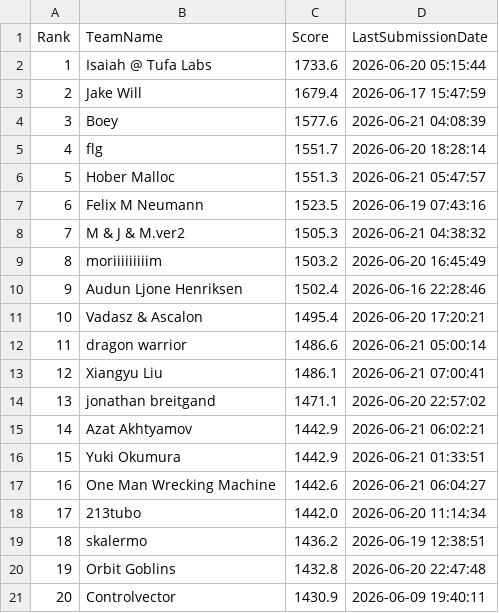
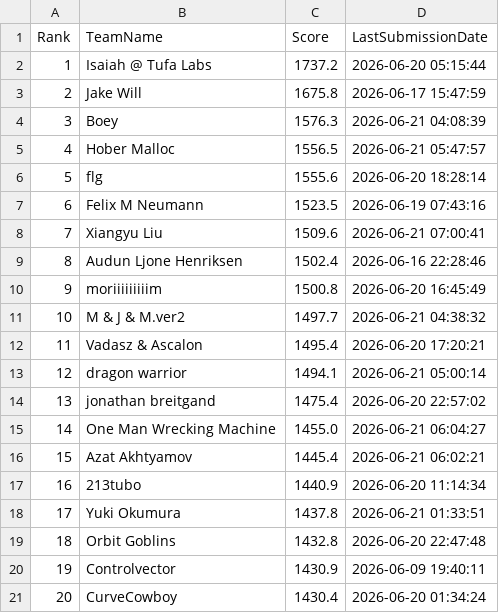
Before and after one commit to Beiciccc/orbit-wars-experiment-log, a CSV file: data/leaderboard-top20.csv, drawn as a sheet; removed rows and columns are numbered as before the commit, all else as after; the diff names each change by its address in the sheet, - before the commit and + after, or states it on an @@ line.

Commit message:
Update 2026-06-21 delayed score recheck

```diff
--- a/data/leaderboard-top20.csv
+++ b/data/leaderboard-top20.csv
-C2 (Score): 1733.6
+C2 (Score): 1737.2
-C3 (Score): 1679.4
+C3 (Score): 1675.8
-C4 (Score): 1577.6
+C4 (Score): 1576.3
-row 5: 4 | flg | 1551.7 | 2026-06-20 18:28:14
@@ column A (Rank) renumbered between rows 5 and 20 @@
-C5 (Score): 1551.3
+C5 (Score): 1556.5
+row 6: 5 | flg | 1555.6 | 2026-06-20 18:28:14
-row 8: 7 | M & J & M.ver2 | 1505.3 | 2026-06-21 04:38:32
-row 9: 8 | moriiiiiiiiim | 1503.2 | 2026-06-20 16:45:49
+row 8: 7 | Xiangyu Liu | 1509.6 | 2026-06-21 07:00:41
+row 10: 9 | moriiiiiiiiim | 1500.8 | 2026-06-20 16:45:49
+row 11: 10 | M & J & M.ver2 | 1497.7 | 2026-06-21 04:38:32
-C13 (Score): 1486.6
+C13 (Score): 1494.1
-row 13: 12 | Xiangyu Liu | 1486.1 | 2026-06-21 07:00:41
-C14 (Score): 1471.1
+C14 (Score): 1475.4
-row 15: 14 | Azat Akhtyamov | 1442.9 | 2026-06-21 06:02:21
-row 16: 15 | Yuki Okumura | 1442.9 | 2026-06-21 01:33:51
-C15 (Score): 1442.6
+C15 (Score): 1455.0
+row 16: 15 | Azat Akhtyamov | 1445.4 | 2026-06-21 06:02:21
-C17 (Score): 1442.0
+C17 (Score): 1440.9
-row 19: 18 | skalermo | 1436.2 | 2026-06-19 12:38:51
+row 18: 17 | Yuki Okumura | 1437.8 | 2026-06-21 01:33:51
+row 21: 20 | CurveCowboy | 1430.4 | 2026-06-20 01:34:24
```
Also changed, not shown: data/submission-summary.csv, 4 other files.
